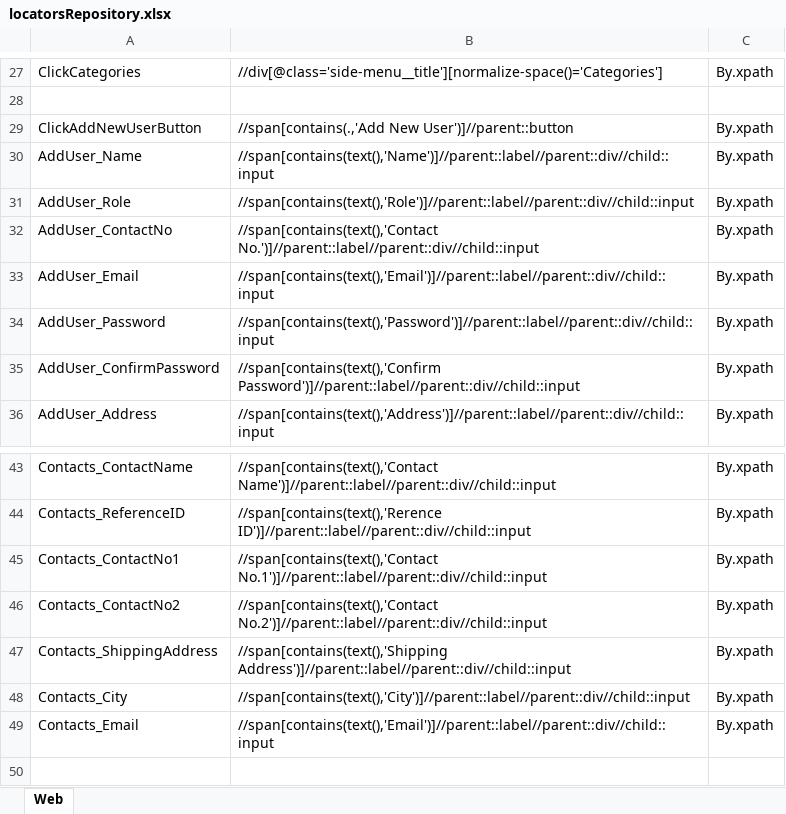
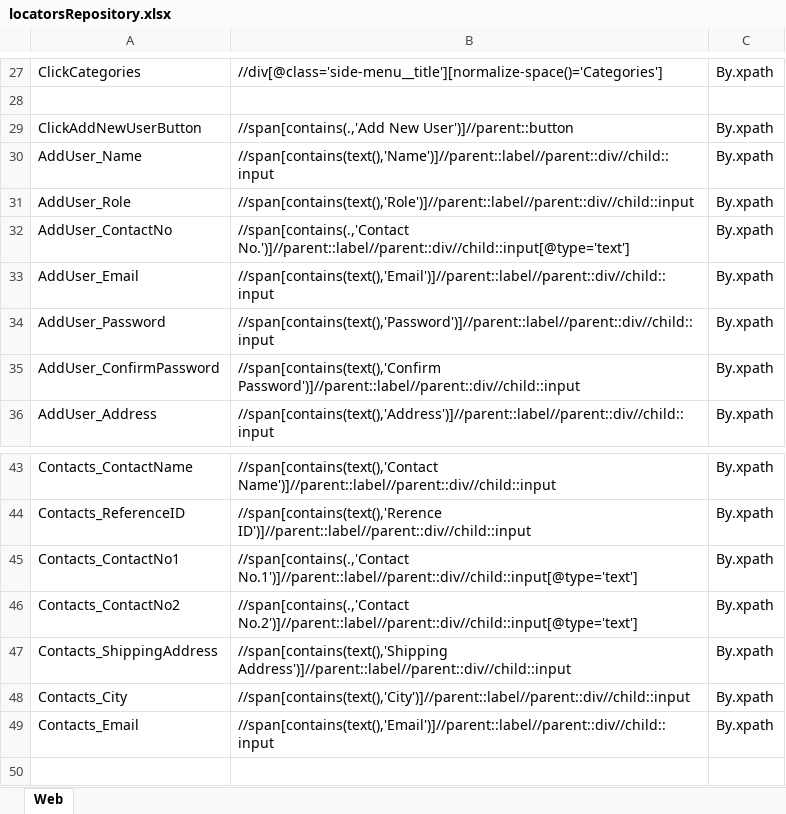
Before and after one commit to samindyauv/Order_Management_System_Automation, an Excel workbook: data/locatorsRepository.xlsx, sheet Web, drawn as a sheet; only a part is shown, gaps mark what is left out; values as stored, in another font and other column widths than the file's, no borders; the diff names each change by its address in the sheet, - before the commit and + after, or states it on an @@ line.

```diff
--- a/data/locatorsRepository.xlsx (sheet Web)
+++ b/data/locatorsRepository.xlsx (sheet Web)
-B32: //span[contains(text(),'Contact No.')]//parent::label//parent::div//child::input
+B32: //span[contains(.,'Contact No.')]//parent::label//parent::div//child::input[@type='text']
-B45: //span[contains(text(),'Contact No.1')]//parent::label//parent::div//child::input
+B45: //span[contains(.,'Contact No.1')]//parent::label//parent::div//child::input[@type='text']
-B46: //span[contains(text(),'Contact No.2')]//parent::label//parent::div//child::input
+B46: //span[contains(.,'Contact No.2')]//parent::label//parent::div//child::input[@type='text']
```
Also changed, not shown: 4 other files.
